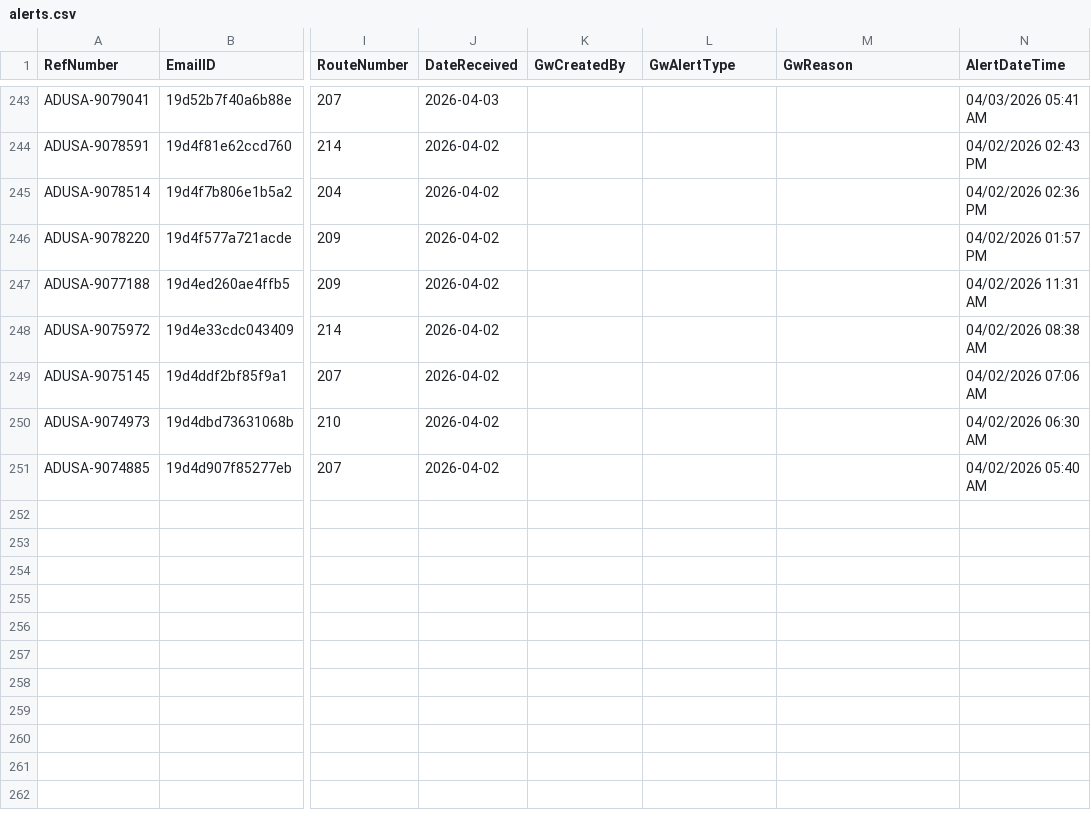
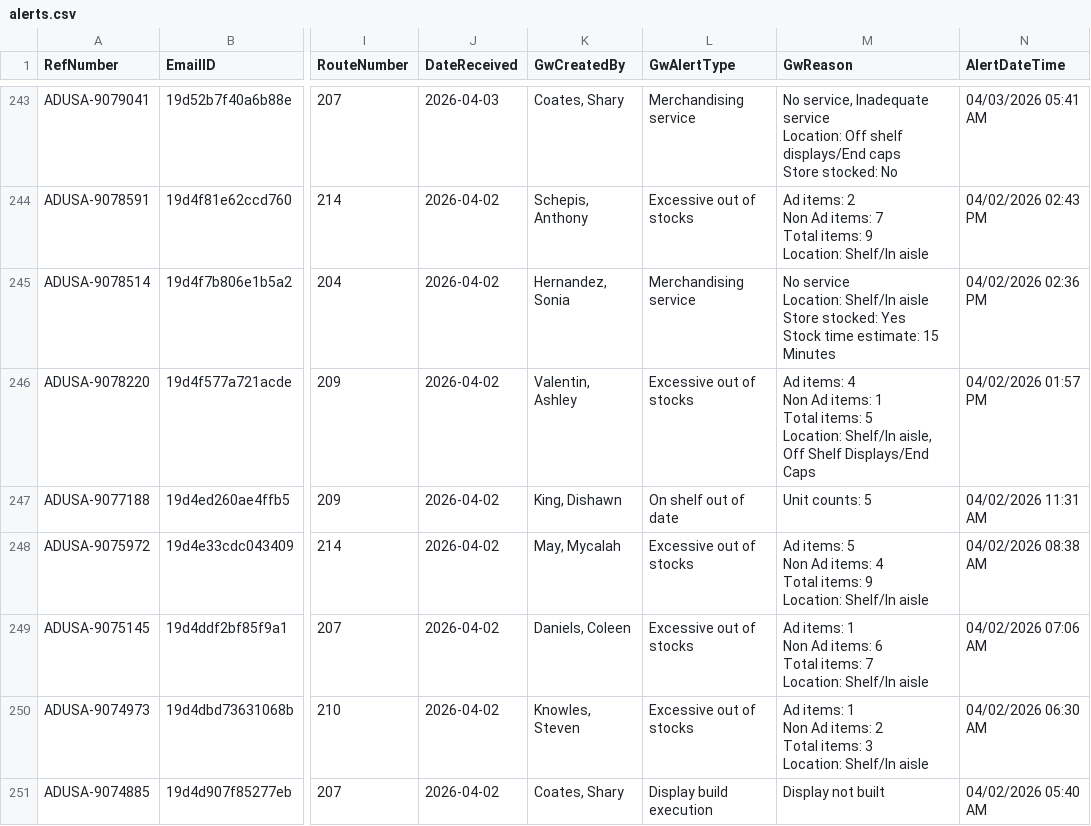
Before and after one commit to Mahpour4/Map-tracker, a CSV file: src/data/alerts.csv, drawn as a sheet; only a part is shown, gaps mark what is left out; ↵ is a line break in a cell; the diff covers the shown part only; the diff names each change by its address in the sheet, - before the commit and + after, or states it on an @@ line.

Commit message:
Update alerts.csv from Map Tracker app

```diff
--- a/src/data/alerts.csv
+++ b/src/data/alerts.csv
-K243 (GwCreatedBy): (empty)
+K243 (GwCreatedBy): Coates, Shary
-L243 (GwAlertType): (empty)
+L243 (GwAlertType): Merchandising service
-M243 (GwReason): (empty)
+M243 (GwReason): No service, Inadequate service ↵ Location: Off shelf displays/End caps ↵ Store stocked: No
-K244 (GwCreatedBy): (empty)
+K244 (GwCreatedBy): Schepis, Anthony
-L244 (GwAlertType): (empty)
+L244 (GwAlertType): Excessive out of stocks
-M244 (GwReason): (empty)
+M244 (GwReason): Ad items: 2 ↵ Non Ad items: 7 ↵ Total items: 9 ↵ Location: Shelf/In aisle
-K245 (GwCreatedBy): (empty)
+K245 (GwCreatedBy): Hernandez, Sonia
-L245 (GwAlertType): (empty)
+L245 (GwAlertType): Merchandising service
-M245 (GwReason): (empty)
+M245 (GwReason): No service ↵ Location: Shelf/In aisle ↵ Store stocked: Yes ↵ Stock time estimate: 15 Minutes
-K246 (GwCreatedBy): (empty)
+K246 (GwCreatedBy): Valentin, Ashley
-L246 (GwAlertType): (empty)
+L246 (GwAlertType): Excessive out of stocks
-M246 (GwReason): (empty)
+M246 (GwReason): Ad items: 4 ↵ Non Ad items: 1 ↵ Total items: 5 ↵ Location: Shelf/In aisle, Off Shelf Displays/End Caps
-K247 (GwCreatedBy): (empty)
+K247 (GwCreatedBy): King, Dishawn
-L247 (GwAlertType): (empty)
+L247 (GwAlertType): On shelf out of date
-M247 (GwReason): (empty)
+M247 (GwReason): Unit counts: 5
-K248 (GwCreatedBy): (empty)
+K248 (GwCreatedBy): May, Mycalah
-L248:L250 (GwAlertType): (empty)
+L248:L250 (GwAlertType): Excessive out of stocks
-M248 (GwReason): (empty)
+M248 (GwReason): Ad items: 5 ↵ Non Ad items: 4 ↵ Total items: 9 ↵ Location: Shelf/In aisle
-K249 (GwCreatedBy): (empty)
+K249 (GwCreatedBy): Daniels, Coleen
-M249 (GwReason): (empty)
+M249 (GwReason): Ad items: 1 ↵ Non Ad items: 6 ↵ Total items: 7 ↵ Location: Shelf/In aisle
-K250 (GwCreatedBy): (empty)
+K250 (GwCreatedBy): Knowles, Steven
-M250 (GwReason): (empty)
+M250 (GwReason): Ad items: 1 ↵ Non Ad items: 2 ↵ Total items: 3 ↵ Location: Shelf/In aisle
-K251 (GwCreatedBy): (empty)
+K251 (GwCreatedBy): Coates, Shary
-L251 (GwAlertType): (empty)
+L251 (GwAlertType): Display build execution
-M251 (GwReason): (empty)
+M251 (GwReason): Display not built
```
Also changed, not shown: 39 edited cells elsewhere in this file.
